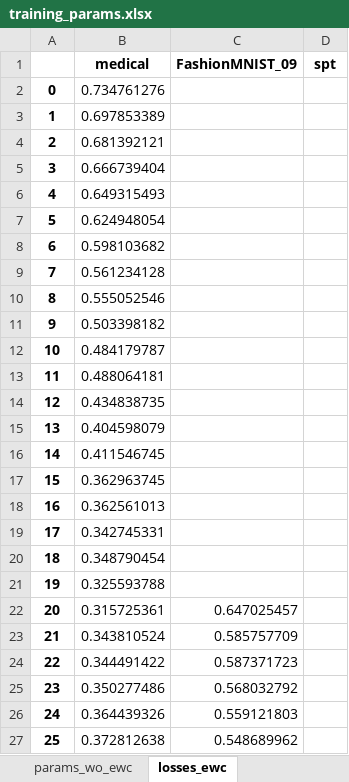
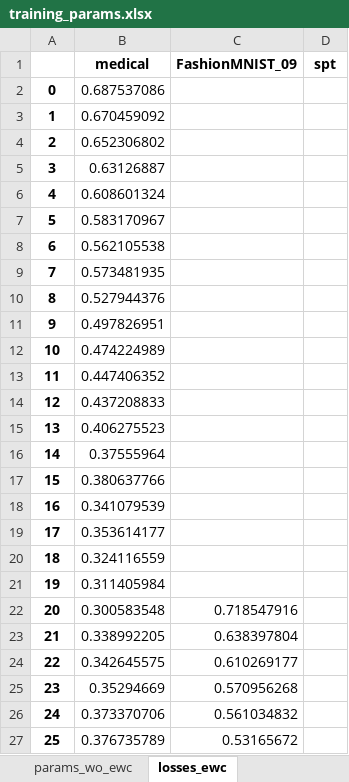
Before and after one commit to ZhideLu/Experiment_Quantum_Continual_Learning, an Excel workbook: Numerical_Simulations/Additional_numerical_results/Order_2_1_3_three_tasks_quantum_continual_learning/training_params.xlsx, sheet losses_ewc, drawn as a sheet; only a part is shown; values as stored, in another font and other column widths than the file's, no borders; the diff covers the shown part only; the diff names each change by its address in the sheet, - before the commit and + after, or states it on an @@ line.

```diff
--- a/Numerical_Simulations/Additional_numerical_results/Order_2_1_3_three_tasks_quantum_continual_learning/training_params.xlsx (sheet losses_ewc)
+++ b/Numerical_Simulations/Additional_numerical_results/Order_2_1_3_three_tasks_quantum_continual_learning/training_params.xlsx (sheet losses_ewc)
-B2 (medical): 0.734761276
+B2 (medical): 0.687537086
-B3 (medical): 0.697853389
+B3 (medical): 0.670459092
-B4 (medical): 0.681392121
+B4 (medical): 0.652306802
-B5 (medical): 0.666739404
+B5 (medical): 0.63126887
-B6 (medical): 0.649315493
+B6 (medical): 0.608601324
-B7 (medical): 0.624948054
+B7 (medical): 0.583170967
-B8 (medical): 0.598103682
+B8 (medical): 0.562105538
-B9 (medical): 0.561234128
+B9 (medical): 0.573481935
-B10 (medical): 0.555052546
+B10 (medical): 0.527944376
-B11 (medical): 0.503398182
+B11 (medical): 0.497826951
-B12 (medical): 0.484179787
+B12 (medical): 0.474224989
-B13 (medical): 0.488064181
+B13 (medical): 0.447406352
-B14 (medical): 0.434838735
+B14 (medical): 0.437208833
-B15 (medical): 0.404598079
+B15 (medical): 0.406275523
-B16 (medical): 0.411546745
+B16 (medical): 0.37555964
-B17 (medical): 0.362963745
+B17 (medical): 0.380637766
-B18 (medical): 0.362561013
+B18 (medical): 0.341079539
-B19 (medical): 0.342745331
+B19 (medical): 0.353614177
-B20 (medical): 0.348790454
+B20 (medical): 0.324116559
-B21 (medical): 0.325593788
+B21 (medical): 0.311405984
-B22 (medical): 0.315725361
+B22 (medical): 0.300583548
-C22 (FashionMNIST_09): 0.647025457
+C22 (FashionMNIST_09): 0.718547916
-B23 (medical): 0.343810524
+B23 (medical): 0.338992205
-C23 (FashionMNIST_09): 0.585757709
+C23 (FashionMNIST_09): 0.638397804
-B24 (medical): 0.344491422
+B24 (medical): 0.342645575
-C24 (FashionMNIST_09): 0.587371723
+C24 (FashionMNIST_09): 0.610269177
-B25 (medical): 0.350277486
+B25 (medical): 0.35294669
-C25 (FashionMNIST_09): 0.568032792
+C25 (FashionMNIST_09): 0.570956268
-B26 (medical): 0.364439326
+B26 (medical): 0.373370706
-C26 (FashionMNIST_09): 0.559121803
+C26 (FashionMNIST_09): 0.561034832
-B27 (medical): 0.372812638
+B27 (medical): 0.376735789
-C27 (FashionMNIST_09): 0.548689962
+C27 (FashionMNIST_09): 0.53165672
```
Also changed, not shown: 104 edited cells elsewhere in this sheet, sheet params_ewc, sheet params_wo_ewc, sheet fim_medical, sheet fim_FashionMNIST_09, sheet losses_wo_ewc, sheet accuracies_ewc, 1 more sheet.
